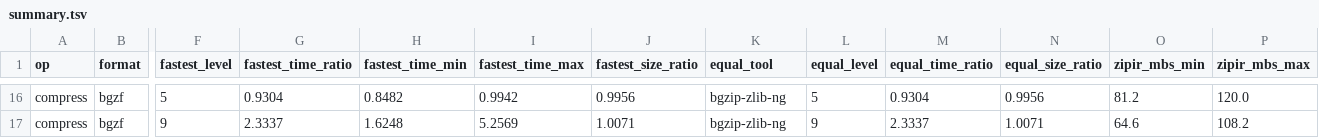
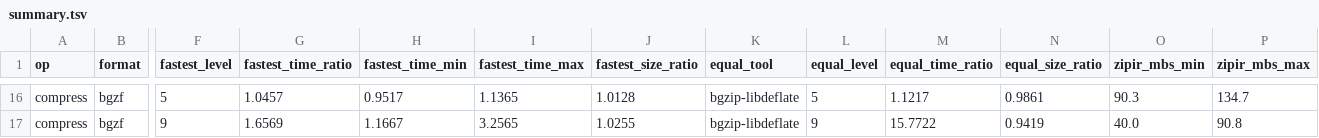
Before and after one commit to eneskemalergin/zipir, a TSV file: bench/linux-x86-avx2/summary.tsv, drawn as a sheet; only a part is shown, gaps mark what is left out; the diff covers the shown part only; the diff names each change by its address in the sheet, - before the commit and + after, or states it on an @@ line.

Commit message:
bench: re-time zipir compression at 1b9b531 and splice it into the report

```diff
--- a/bench/linux-x86-avx2/summary.tsv
+++ b/bench/linux-x86-avx2/summary.tsv
-G16 (fastest_time_ratio): 0.9304
+G16 (fastest_time_ratio): 1.0457
-H16 (fastest_time_min): 0.8482
+H16 (fastest_time_min): 0.9517
-I16 (fastest_time_max): 0.9942
+I16 (fastest_time_max): 1.1365
-J16 (fastest_size_ratio): 0.9956
+J16 (fastest_size_ratio): 1.0128
-K16:K17 (equal_tool): bgzip-zlib-ng
+K16:K17 (equal_tool): bgzip-libdeflate
-M16 (equal_time_ratio): 0.9304
+M16 (equal_time_ratio): 1.1217
-N16 (equal_size_ratio): 0.9956
+N16 (equal_size_ratio): 0.9861
-O16 (zipir_mbs_min): 81.2
+O16 (zipir_mbs_min): 90.3
-P16 (zipir_mbs_max): 120.0
+P16 (zipir_mbs_max): 134.7
-G17 (fastest_time_ratio): 2.3337
+G17 (fastest_time_ratio): 1.6569
-H17 (fastest_time_min): 1.6248
+H17 (fastest_time_min): 1.1667
-I17 (fastest_time_max): 5.2569
+I17 (fastest_time_max): 3.2565
-J17 (fastest_size_ratio): 1.0071
+J17 (fastest_size_ratio): 1.0255
-M17 (equal_time_ratio): 2.3337
+M17 (equal_time_ratio): 15.7722
-N17 (equal_size_ratio): 1.0071
+N17 (equal_size_ratio): 0.9419
-O17 (zipir_mbs_min): 64.6
+O17 (zipir_mbs_min): 40.0
-P17 (zipir_mbs_max): 108.2
+P17 (zipir_mbs_max): 90.8
```
Also changed, not shown: 90 edited cells elsewhere in this file, bench/linux-x86-avx2/measurements.tsv, 16 other files.
